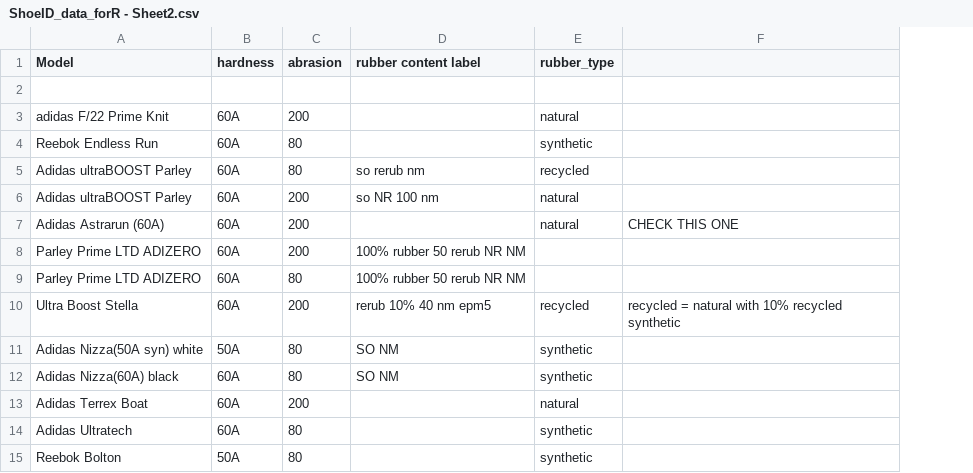
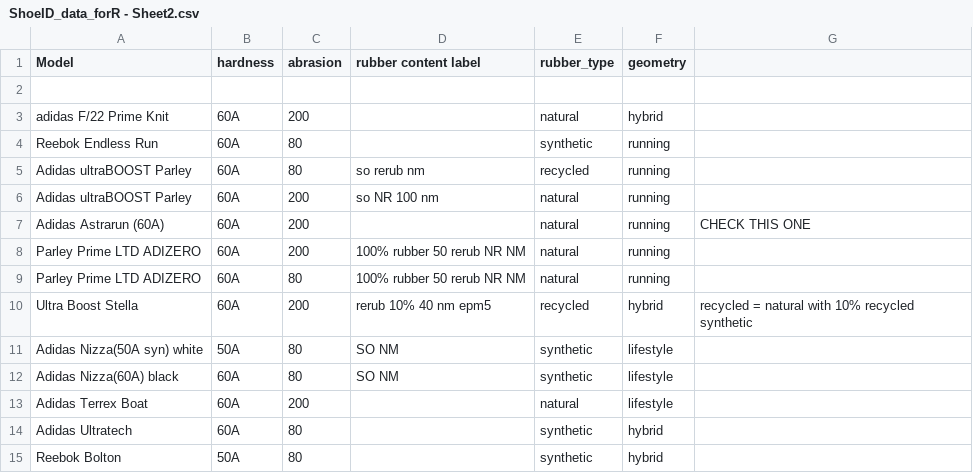
Before and after one commit to teresafukuda/blue-shoe, a CSV file: ShoeID_data_forR - Sheet2.csv, drawn as a sheet; the diff names each change by its address in the sheet, - before the commit and + after, or states it on an @@ line.

Commit message:
made a csv of the full data join

```diff
--- a/ShoeID_data_forR - Sheet2.csv
+++ b/ShoeID_data_forR - Sheet2.csv
+column F (geometry), rows 3-15: hybrid | running | running | running | running | running | running | hybrid | lifestyle | lifestyle | lifestyle | hybrid | hybrid
-E8:E9 (rubber_type): (empty)
+E8:E9 (rubber_type): natural
```
Also changed, not shown: 1 other file.
